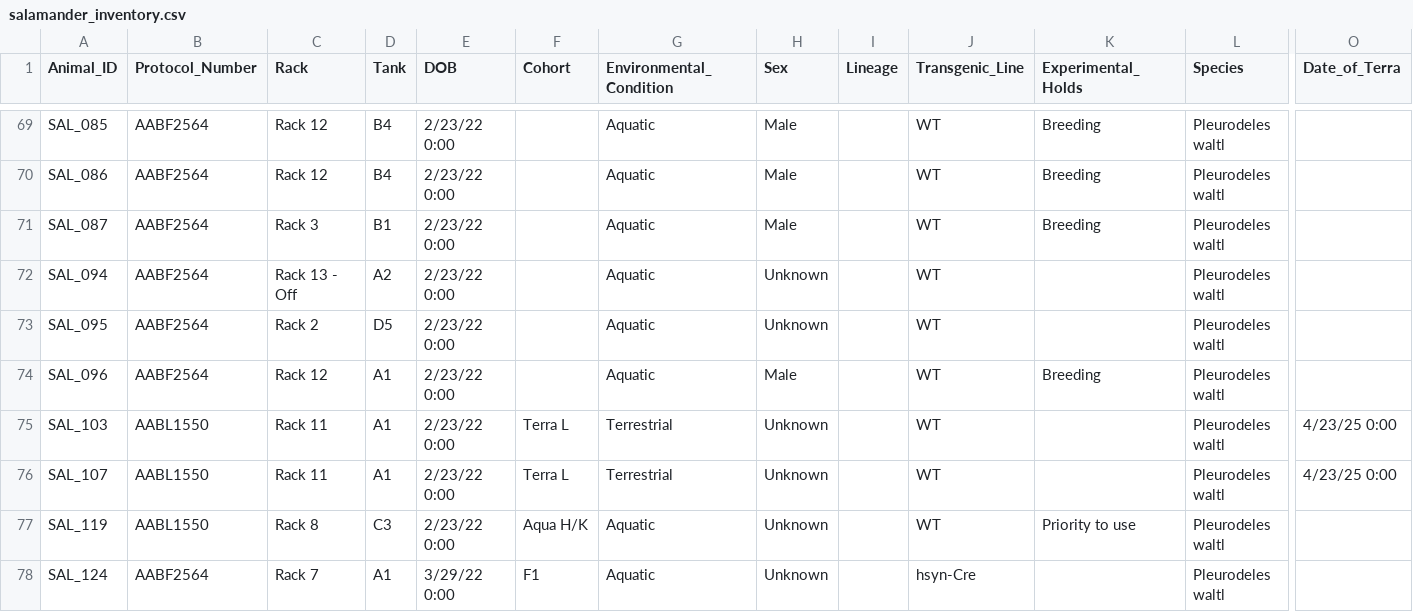
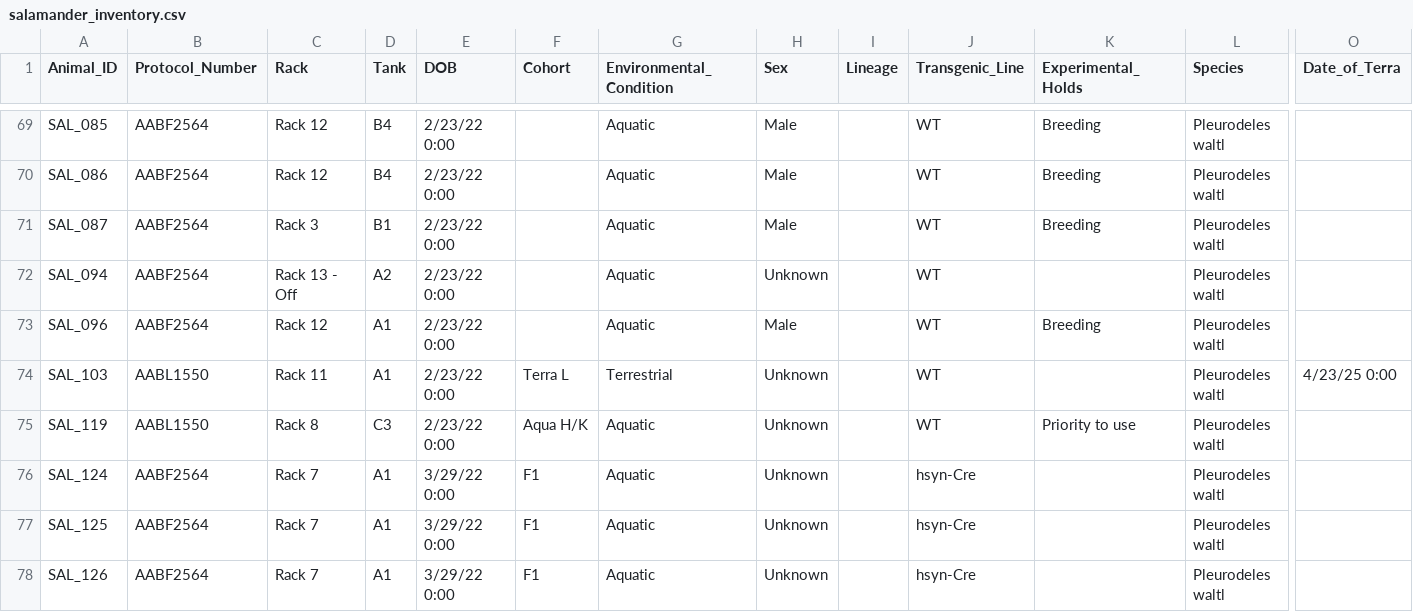
Before and after one commit to jamiewoych/pleuro-parser, a CSV file: salamander_inventory.csv, drawn as a sheet; only a part is shown, gaps mark what is left out; the shorter side is filled out with more unchanged rows; rows hold the shown columns only; the diff names each change by its address in the sheet, - before the commit and + after, or states it on an @@ line.

```diff
--- a/salamander_inventory.csv
+++ b/salamander_inventory.csv
-row 73: SAL_095 | AABF2564 | Rack 2 | D5 | 2/23/22 0:00 |  | Aquatic | Unknown |  | WT |  | Pleurodeles waltl
-row 76: SAL_107 | AABL1550 | Rack 11 | A1 | 2/23/22 0:00 | Terra L | Terrestrial | Unknown |  | WT |  | Pleurodeles waltl | 4/23/25 0:00
```
Also changed, not shown: euthanasia_log.csv, 1 other file.
